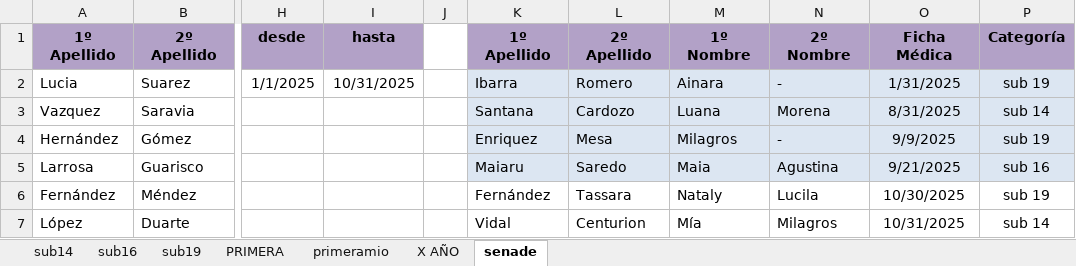
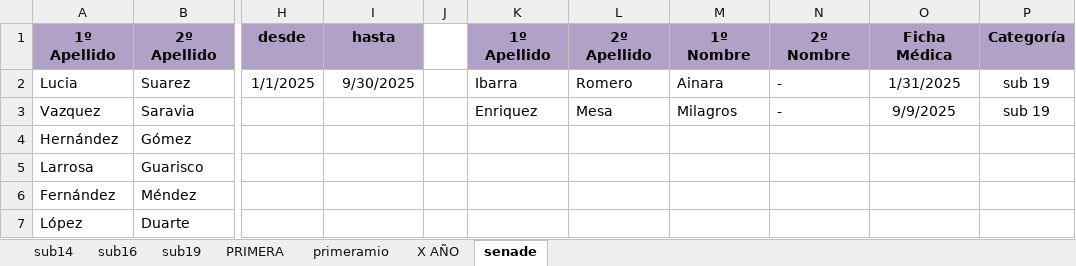
Before and after one commit to moriaaresburgos/liverpoolfemenino, an Excel workbook: docs/imagenes/Adm AUF 2025.xlsm, sheet senade, drawn as a sheet; only a part is shown, gaps mark what is left out; values as stored, in another font and other column widths than the file's, no borders; charts and pictures not drawn; the diff covers the shown part only; the diff names each change by its address in the sheet, - before the commit and + after, or states it on an @@ line.

Commit message:
Add files via upload

```diff
--- a/docs/imagenes/Adm AUF 2025.xlsm (sheet senade)
+++ b/docs/imagenes/Adm AUF 2025.xlsm (sheet senade)
-I2: 10/31/2025
+I2: 9/30/2025
-K2:P5 fill: #DCE6F2
+K2:P5 fill: none
-K3: Santana
+K3: Enriquez
-L3: Cardozo
+L3: Mesa
-M3: Luana
+M3: Milagros
-N3: Morena
+N3: -
-O3: 8/31/2025
+O3: 9/9/2025
-P3: sub 14
+P3: sub 19
-K4: Enriquez
+K4: (empty)
-L4: Mesa
+L4: (empty)
-M4: Milagros
+M4: (empty)
-N4: -
+N4: (empty)
-O4: 9/9/2025
+O4: (empty)
-P4: sub 19
+P4: (empty)
-K5: Maiaru
+K5: (empty)
-L5: Saredo
+L5: (empty)
-M5: Maia
+M5: (empty)
-N5: Agustina
+N5: (empty)
-O5: 9/21/2025
+O5: (empty)
-P5: sub 16
+P5: (empty)
-K6: Fernández
+K6: (empty)
-L6: Tassara
+L6: (empty)
-M6: Nataly
+M6: (empty)
-N6: Lucila
+N6: (empty)
-O6: 10/30/2025
+O6: (empty)
-P6: sub 19
+P6: (empty)
-K7: Vidal
+K7: (empty)
-L7: Centurion
+L7: (empty)
-M7: Mía
+M7: (empty)
-N7: Milagros
+N7: (empty)
-O7: 10/31/2025
+O7: (empty)
-P7: sub 14
+P7: (empty)
```
Also changed, not shown: 20 edited cells and cell formats elsewhere in this sheet, sheet sub14, sheet sub19, sheet primeramio, sheet sub16, sheet X AÑO.
